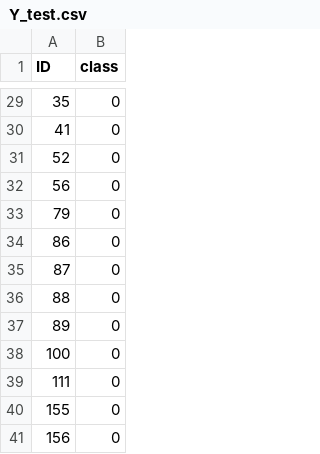
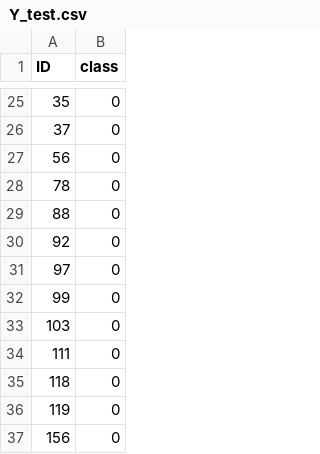
Before and after one commit to olegolt/PAF_reanalysis, a CSV file: data/Y_test.csv, drawn as a sheet; only a part is shown, gaps mark what is left out; the diff covers the shown part only.

```diff
--- a/data/Y_test.csv
+++ b/data/Y_test.csv
@@ -29,13 +25,13 @@
 35,0
-41,0
-52,0
+37,0
 56,0
-79,0
-86,0
-87,0
+78,0
 88,0
-89,0
-100,0
+92,0
+97,0
+99,0
+103,0
 111,0
-155,0
+118,0
+119,0
 156,0
```
Also changed, not shown: 5 added rows, 9 removed rows and 9 edited cells elsewhere in this file, data/X_test.csv, data/X_train.csv, 6 other files.
